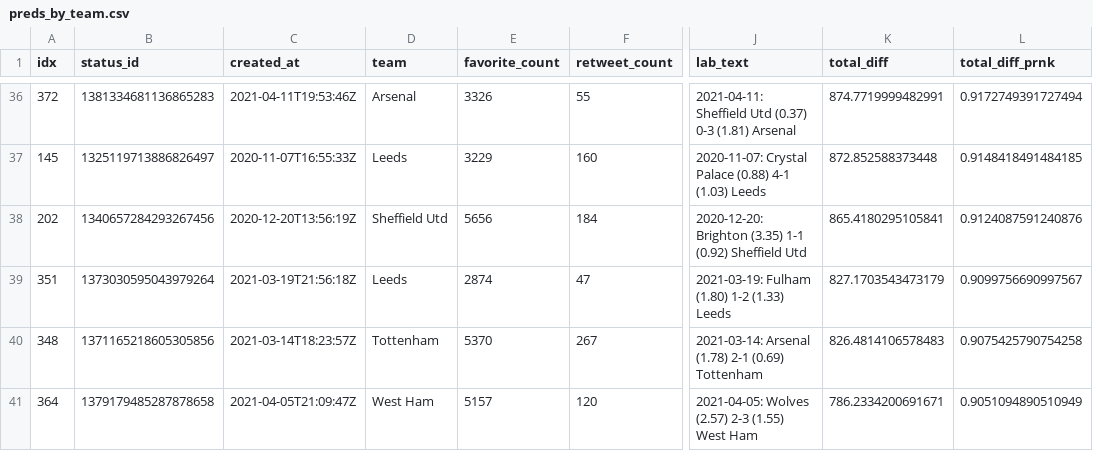
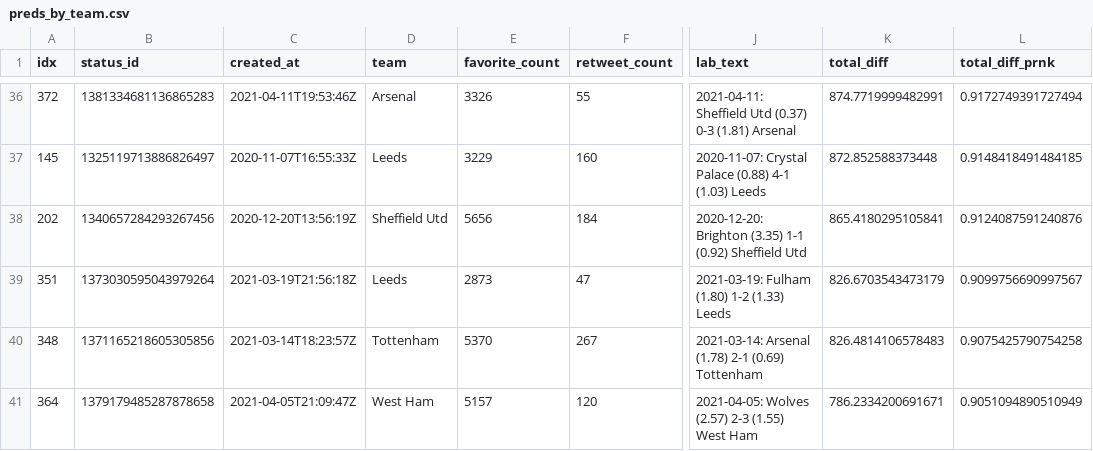
Before and after one commit to tonyelhabr/xengagement, a CSV file: inst/extdata/preds_by_team.csv, drawn as a sheet; only a part is shown, gaps mark what is left out; the diff covers the shown part only; the diff names each change by its address in the sheet, - before the commit and + after, or states it on an @@ line.

```diff
--- a/inst/extdata/preds_by_team.csv
+++ b/inst/extdata/preds_by_team.csv
-E39 (favorite_count): 2874
+E39 (favorite_count): 2873
-K39 (total_diff): 827.1703543473179
+K39 (total_diff): 826.6703543473179
```
Also changed, not shown: 4 added rows, 4 removed rows and 64 edited cells elsewhere in this file, inst/extdata/preds.csv, 6 other files.
